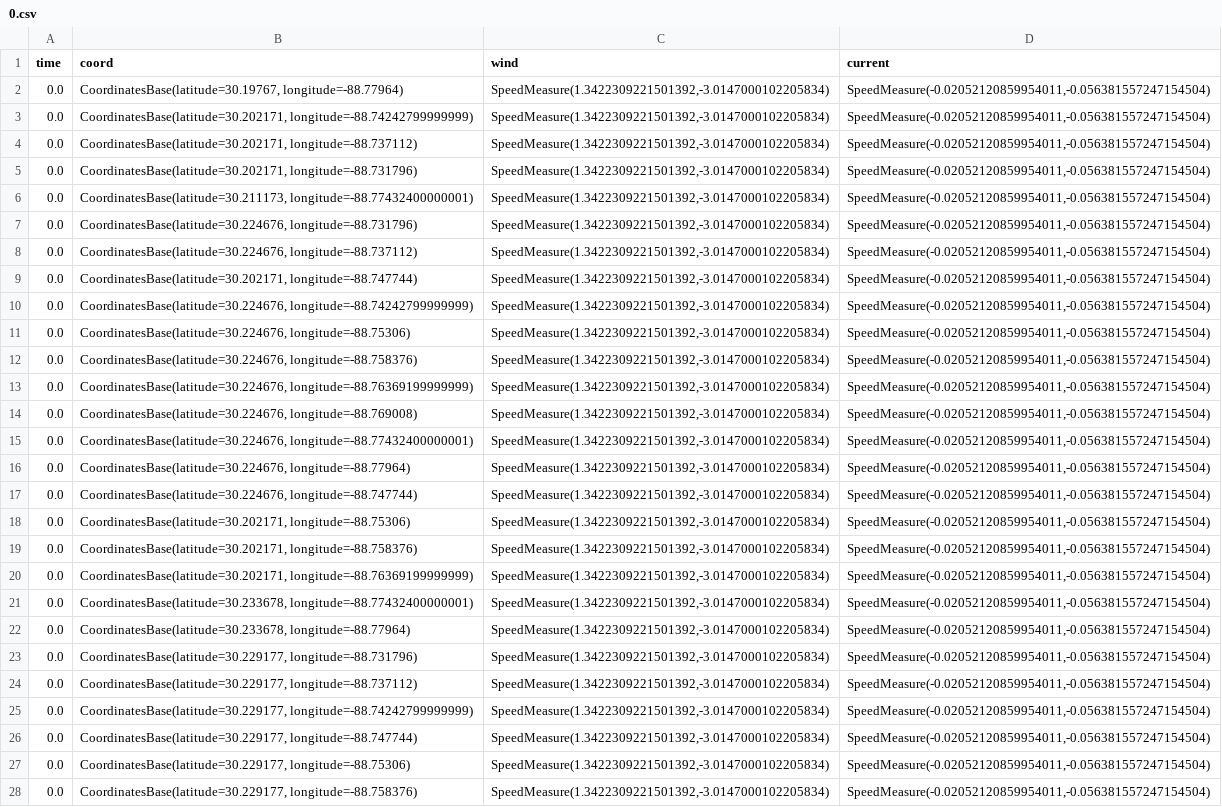
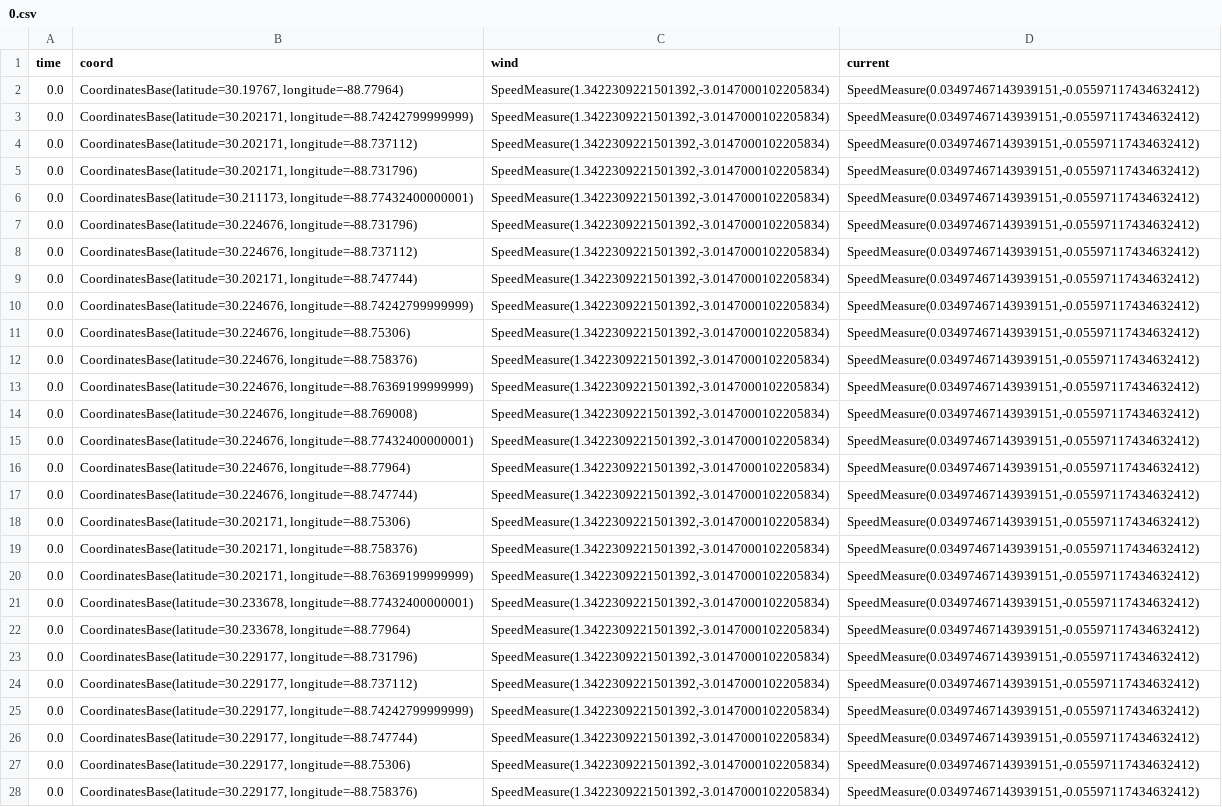
Before and after one commit to Herdran/Oil-Spill-Simulation, a CSV file: data/processed_data/0.csv, drawn as a sheet; only a part is shown; the diff covers the shown part only; the diff names each change by its address in the sheet, - before the commit and + after, or states it on an @@ line.

```diff
--- a/data/processed_data/0.csv
+++ b/data/processed_data/0.csv
-D2:D28 (current): SpeedMeasure(-0.02052120859954011,-0.056381557247154504)
+D2:D28 (current): SpeedMeasure(0.03497467143939151,-0.05597117434632412)
```
Also changed, not shown: 173 edited cells elsewhere in this file, data/processed/42048.csv, data/processed_data/1.csv, 26 other files.
